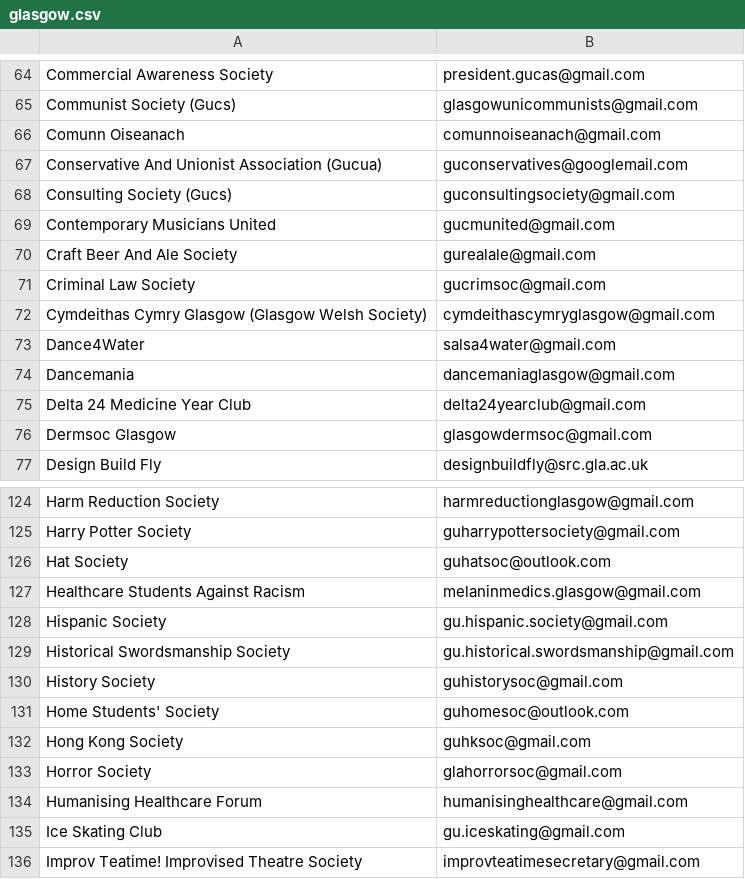
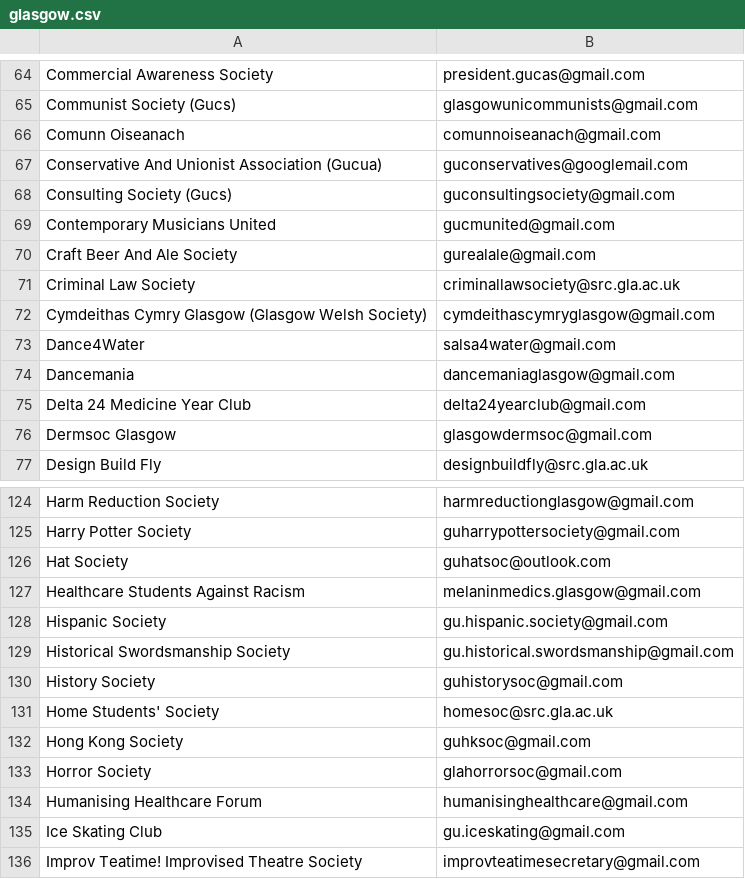
Before and after one commit to kcsoc/society-email-scrape, a CSV file: docs/output/glasgow.csv, drawn as a sheet; only a part is shown, gaps mark what is left out.

```diff
--- a/docs/output/glasgow.csv
+++ b/docs/output/glasgow.csv
@@ -70,3 +70,3 @@ Contemporary Musicians United, gucmunited@gmail.com
 Craft Beer And Ale Society, gurealale@gmail.com
-Criminal Law Society, gucrimsoc@gmail.com
+Criminal Law Society, criminallawsociety@src.gla.ac.uk
 Cymdeithas Cymry Glasgow (Glasgow Welsh Society), cymdeithascymryglasgow@gmail.com
@@ -130,3 +130,3 @@ Historical Swordsmanship Society, gu.historical.swordsmanship@gmail.com
 History Society, guhistorysoc@gmail.com
-Home Students' Society, guhomesoc@outlook.com
+Home Students' Society, homesoc@src.gla.ac.uk
 Hong Kong Society, guhksoc@gmail.com
```
Also changed, not shown: docs/output/aston.csv, docs/output/londonmet.csv, 1 other file.
